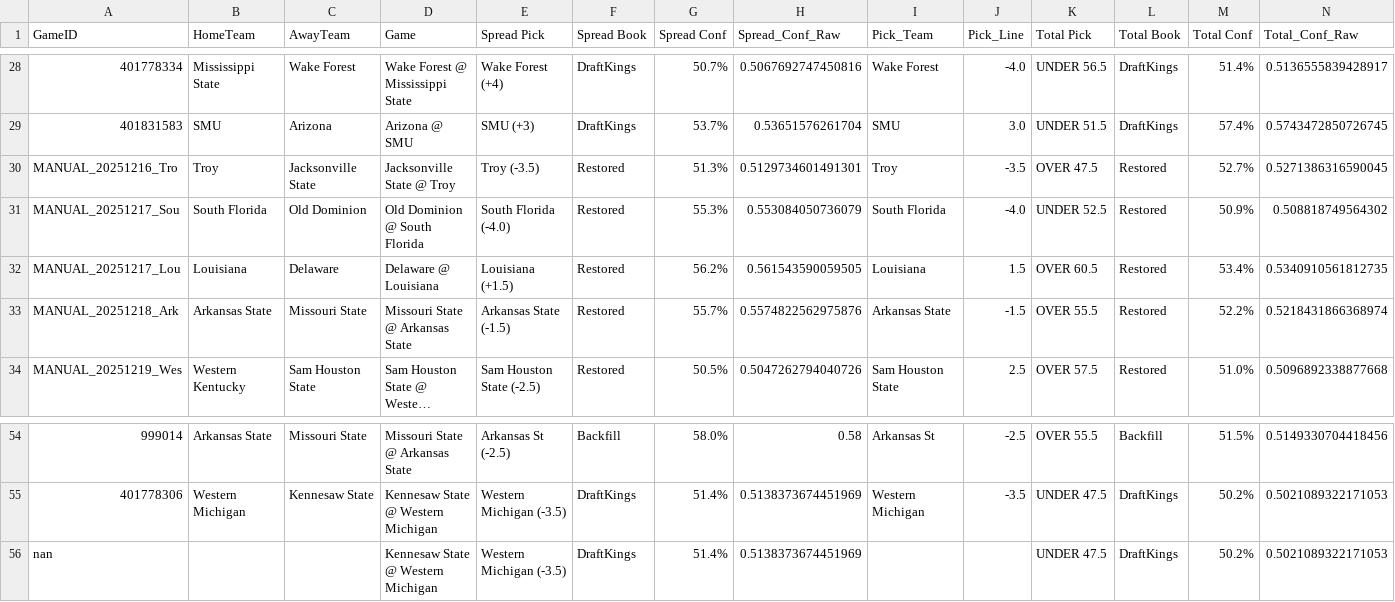
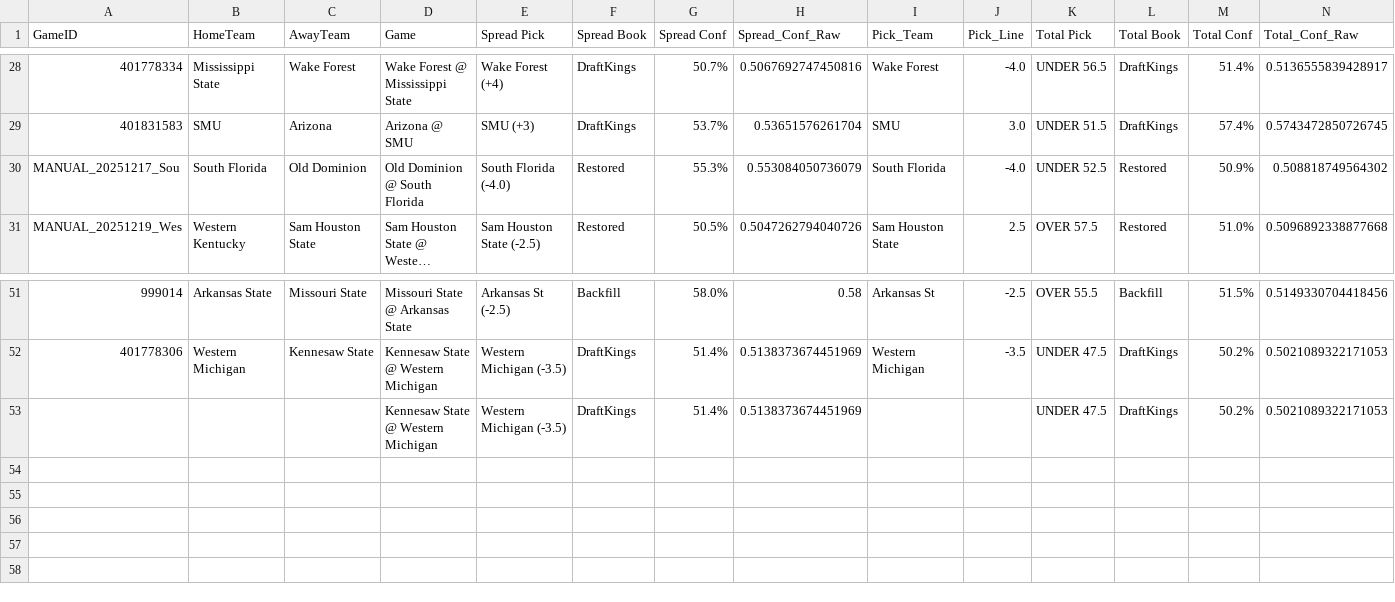
Before and after one commit to andrewrpokorny-source/cfb-analytics, a CSV file: live_predictions.csv, drawn as a sheet; only a part is shown, gaps mark what is left out; long unchanged cells end in …; removed rows and columns are numbered as before the commit, all else as after; rows hold the shown columns only; the diff names each change by its address in the sheet, - before the commit and + after, or states it on an @@ line.

```diff
--- a/live_predictions.csv
+++ b/live_predictions.csv
-row 30: MANUAL_20251216_Tro | Troy | Jacksonville State | Jacksonville State @ Troy | Troy (-3.5) | Restored | 51.3% | 0.5129734601491301 | Troy | -3.5 | OVER 47.5 | Restored | 52.7% | 0.5271386316590045
-row 32: MANUAL_20251217_Lou | Louisiana | Delaware | Delaware @ Louisiana | Louisiana (+1.5) | Restored | 56.2% | 0.561543590059505 | Louisiana | 1.5 | OVER 60.5 | Restored | 53.4% | 0.5340910561812735
-row 33: MANUAL_20251218_Ark | Arkansas State | Missouri State | Missouri State @ Arkansas State | Arkansas State (-1.5) | Restored | 55.7% | 0.5574822562975876 | Arkansas State | -1.5 | OVER 55.5 | Restored | 52.2% | 0.5218431866368974
@@ column A (GameID) renumbered from row 53 down @@
```
Also changed, not shown: 1 other file.
